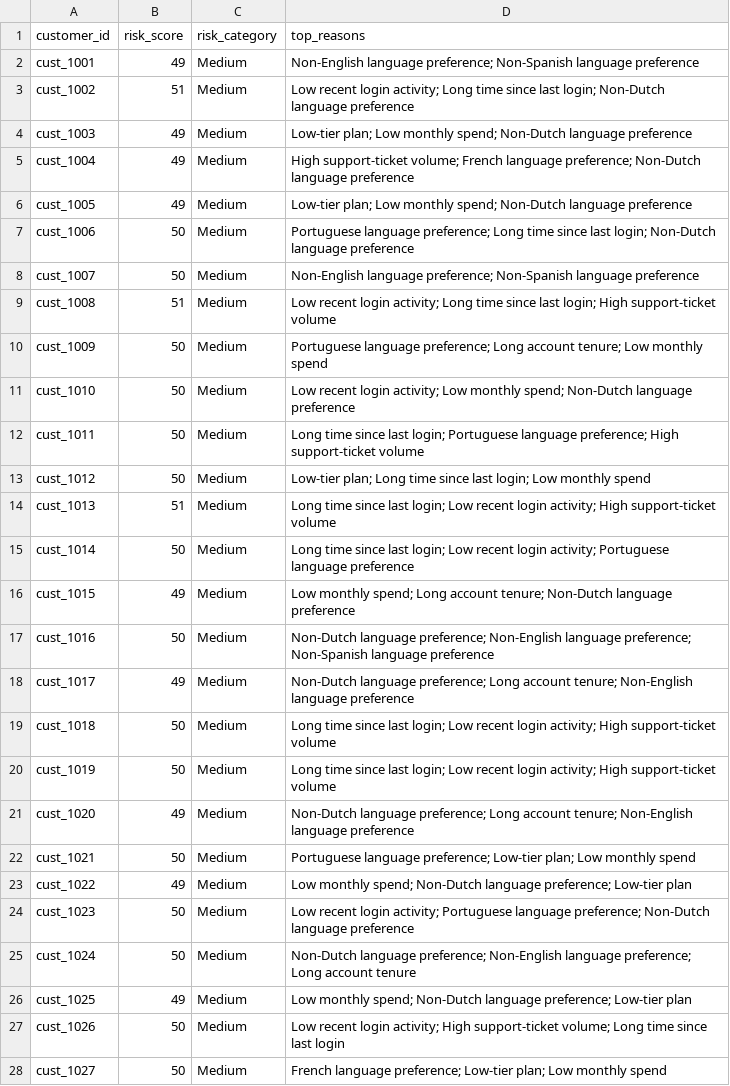
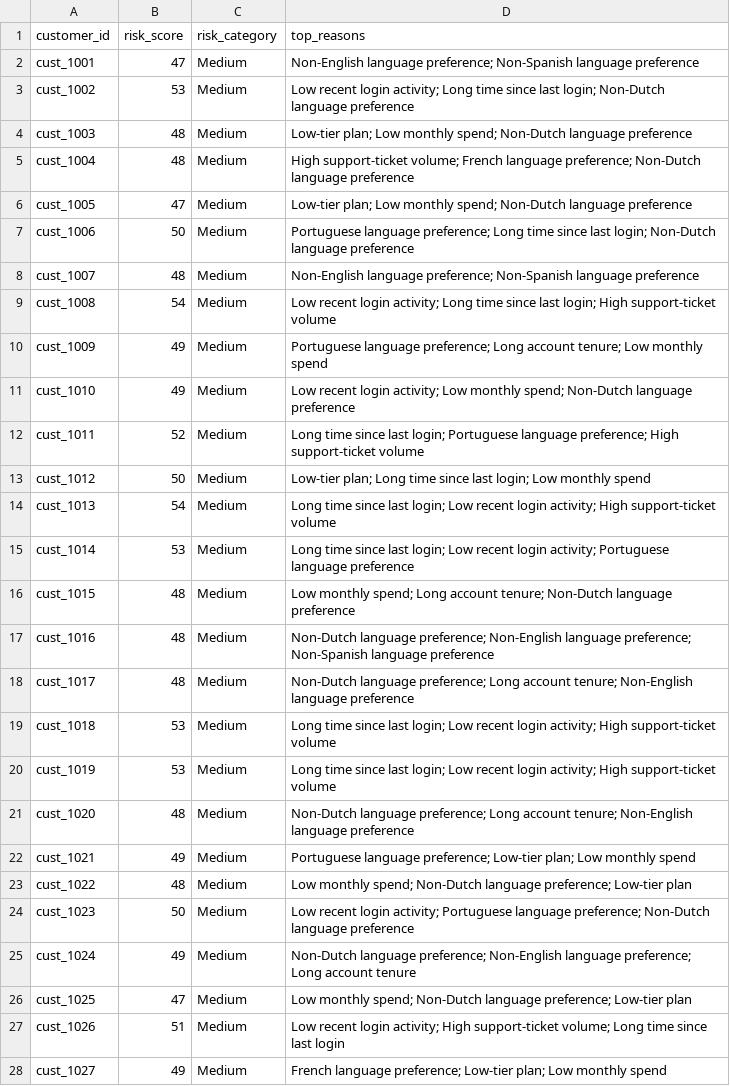
Before and after one commit to Pedr0S22/Costumer-Churn-Risk-Tool, a CSV file: data/output/scores.csv, drawn as a sheet; only a part is shown; the diff covers the shown part only.

```diff
--- a/data/output/scores.csv
+++ b/data/output/scores.csv
@@ -1,28 +1,28 @@
 customer_id,risk_score,risk_category,top_reasons
-cust_1001,49,Medium,Non-English language preference; Non-Spanish language preference
-cust_1002,51,Medium,Low recent login activity; Long time since last login; Non-Dutch language preference
-cust_1003,49,Medium,Low-tier plan; Low monthly spend; Non-Dutch language preference
-cust_1004,49,Medium,High support-ticket volume; French language preference; Non-Dutch language preference
-cust_1005,49,Medium,Low-tier plan; Low monthly spend; Non-Dutch language preference
+cust_1001,47,Medium,Non-English language preference; Non-Spanish language preference
+cust_1002,53,Medium,Low recent login activity; Long time since last login; Non-Dutch language preference
+cust_1003,48,Medium,Low-tier plan; Low monthly spend; Non-Dutch language preference
+cust_1004,48,Medium,High support-ticket volume; French language preference; Non-Dutch language preference
+cust_1005,47,Medium,Low-tier plan; Low monthly spend; Non-Dutch language preference
 cust_1006,50,Medium,Portuguese language preference; Long time since last login; Non-Dutch language preference
-cust_1007,50,Medium,Non-English language preference; Non-Spanish language preference
-cust_1008,51,Medium,Low recent login activity; Long time since last login; High support-ticket volume
-cust_1009,50,Medium,Portuguese language preference; Long account tenure; Low monthly spend
-cust_1010,50,Medium,Low recent login activity; Low monthly spend; Non-Dutch language preference
-cust_1011,50,Medium,Long time since last login; Portuguese language preference; High support-ticket volume
+cust_1007,48,Medium,Non-English language preference; Non-Spanish language preference
+cust_1008,54,Medium,Low recent login activity; Long time since last login; High support-ticket volume
+cust_1009,49,Medium,Portuguese language preference; Long account tenure; Low monthly spend
+cust_1010,49,Medium,Low recent login activity; Low monthly spend; Non-Dutch language preference
+cust_1011,52,Medium,Long time since last login; Portuguese language preference; High support-ticket volume
 cust_1012,50,Medium,Low-tier plan; Long time since last login; Low monthly spend
-cust_1013,51,Medium,Long time since last login; Low recent login activity; High support-ticket volume
-cust_1014,50,Medium,Long time since last login; Low recent login activity; Portuguese language preference
-cust_1015,49,Medium,Low monthly spend; Long account tenure; Non-Dutch language preference
-cust_1016,50,Medium,Non-Dutch language preference; Non-English language preference; Non-Spanish language preference
-cust_1017,49,Medium,Non-Dutch language preference; Long account tenure; Non-English language preference
-cust_1018,50,Medium,Long time since last login; Low recent login activity; High support-ticket volume
-cust_1019,50,Medium,Long time since last login; Low recent login activity; High support-ticket volume
-cust_1020,49,Medium,Non-Dutch language preference; Long account tenure; Non-English language preference
-cust_1021,50,Medium,Portuguese language preference; Low-tier plan; Low monthly spend
-cust_1022,49,Medium,Low monthly spend; Non-Dutch language preference; Low-tier plan
+cust_1013,54,Medium,Long time since last login; Low recent login activity; High support-ticket volume
+cust_1014,53,Medium,Long time since last login; Low recent login activity; Portuguese language preference
+cust_1015,48,Medium,Low monthly spend; Long account tenure; Non-Dutch language preference
+cust_1016,48,Medium,Non-Dutch language preference; Non-English language preference; Non-Spanish language preference
+cust_1017,48,Medium,Non-Dutch language preference; Long account tenure; Non-English language preference
+cust_1018,53,Medium,Long time since last login; Low recent login activity; High support-ticket volume
+cust_1019,53,Medium,Long time since last login; Low recent login activity; High support-ticket volume
+cust_1020,48,Medium,Non-Dutch language preference; Long account tenure; Non-English language preference
+cust_1021,49,Medium,Portuguese language preference; Low-tier plan; Low monthly spend
+cust_1022,48,Medium,Low monthly spend; Non-Dutch language preference; Low-tier plan
 cust_1023,50,Medium,Low recent login activity; Portuguese language preference; Non-Dutch language preference
-cust_1024,50,Medium,Non-Dutch language preference; Non-English language preference; Long account tenure
-cust_1025,49,Medium,Low monthly spend; Non-Dutch language preference; Low-tier plan
-cust_1026,50,Medium,Low recent login activity; High support-ticket volume; Long time since last login
-cust_1027,50,Medium,French language preference; Low-tier plan; Low monthly spend
+cust_1024,49,Medium,Non-Dutch language preference; Non-English language preference; Long account tenure
+cust_1025,47,Medium,Low monthly spend; Non-Dutch language preference; Low-tier plan
+cust_1026,51,Medium,Low recent login activity; High support-ticket volume; Long time since last login
+cust_1027,49,Medium,French language preference; Low-tier plan; Low monthly spend
```
Also changed, not shown: 50 edited cells elsewhere in this file, 5 other files.
